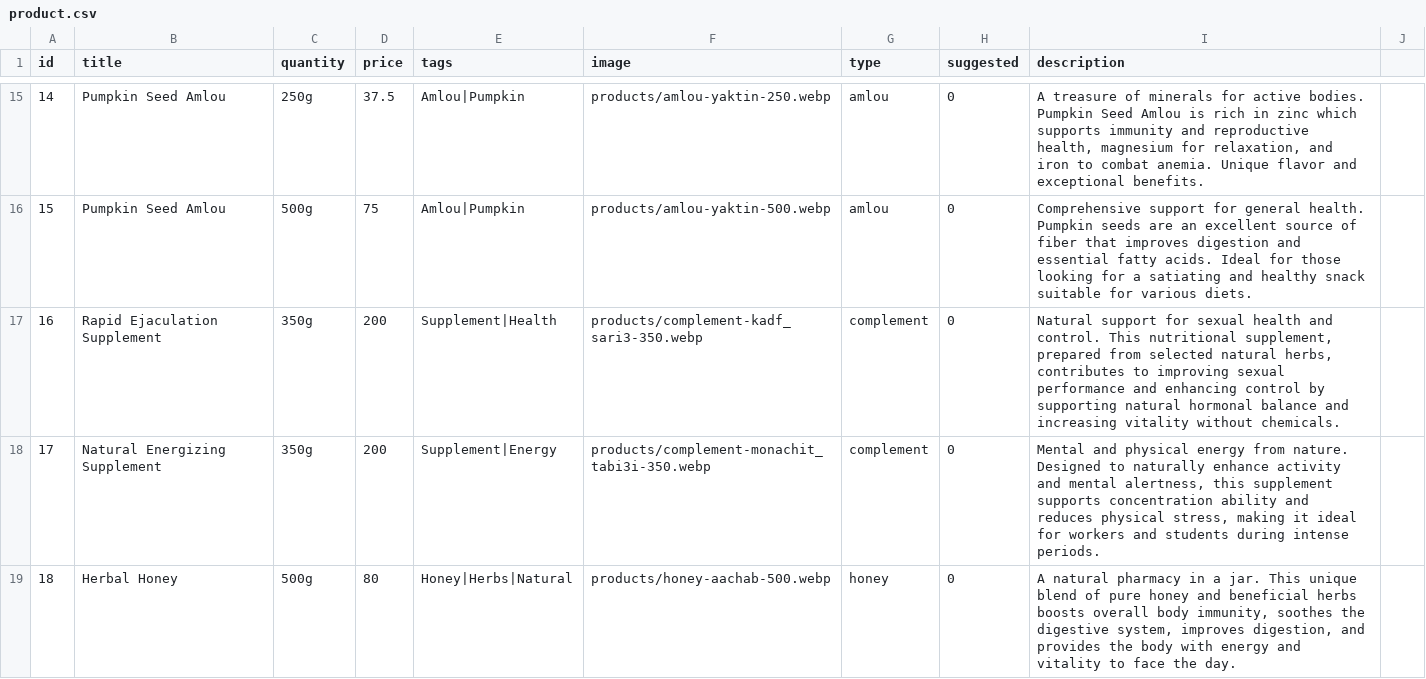
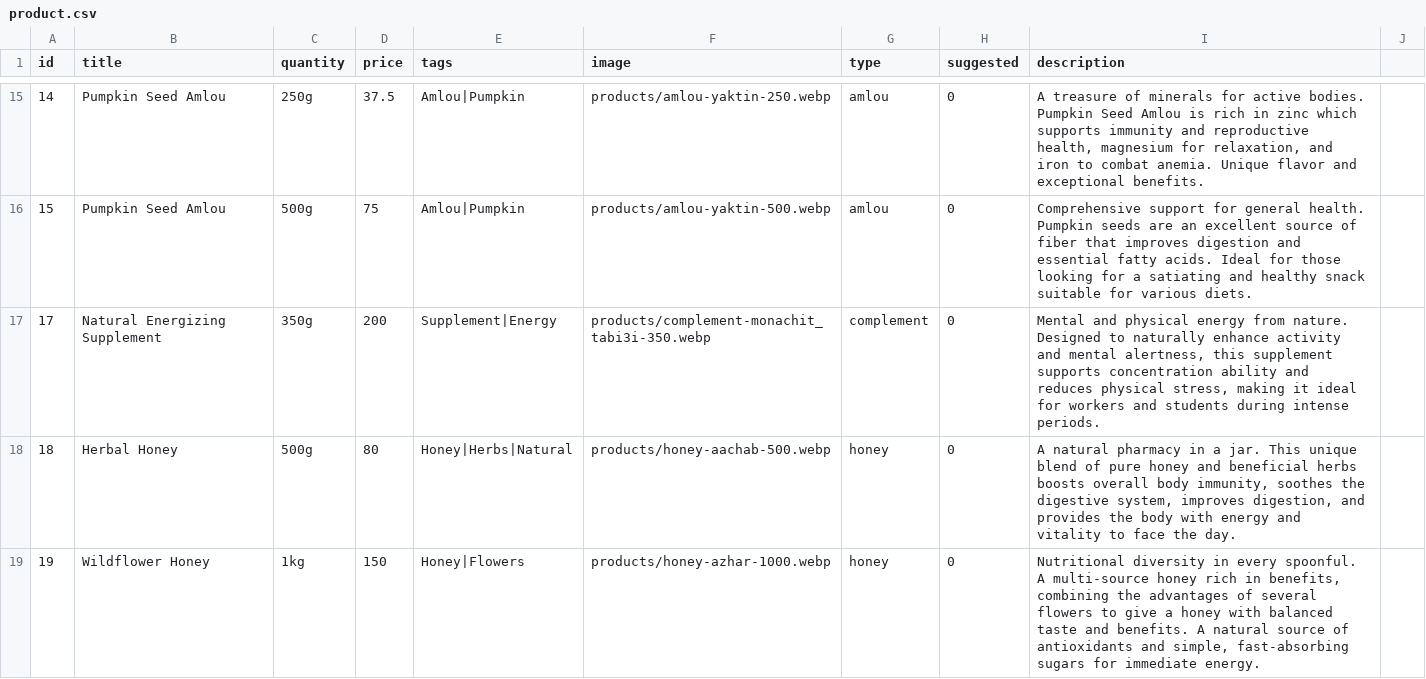
Before and after one commit to mezzinea/igrbio, a CSV file: en/product.csv, drawn as a sheet; only a part is shown, gaps mark what is left out; the shorter side is filled out with more unchanged rows; the diff names each change by its address in the sheet, - before the commit and + after, or states it on an @@ line.

Commit message:
remove kadf product + fix typo

```diff
--- a/en/product.csv
+++ b/en/product.csv
-row 17: 16 | Rapid Ejaculation Supplement | 350g | 200 | Supplement|Health | products/complement-kadf_sari3-350.webp | complement | 0 | Natural support for sexual health and control. This nutritional supplement, prepared from selected natural herbs, contributes to improving sexual performance and enhancing control by supporting natural hormonal balance and increasing vitality without chemicals.
```
Also changed, not shown: ar/product.csv, fr/product.csv, 2 other files.
